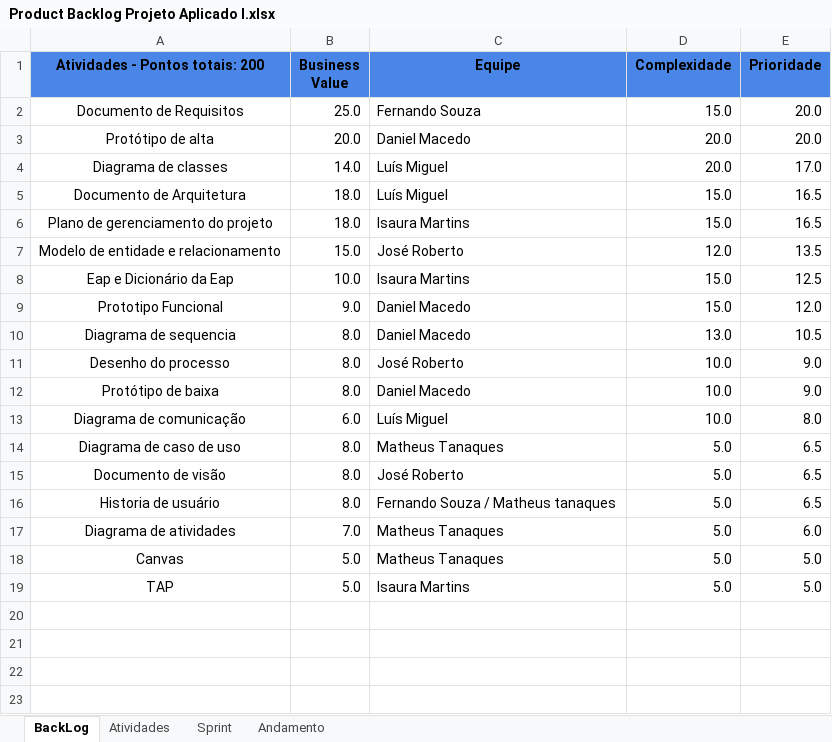
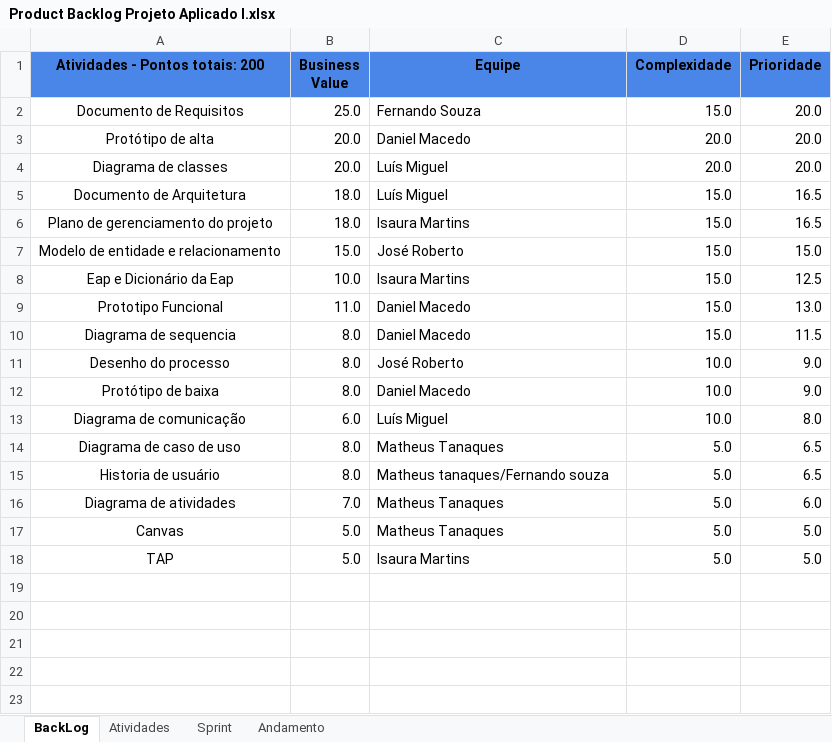
Before and after one commit to isamartins/projetoaplicado, an Excel workbook: PA1/Product Backlog Projeto Aplicado I.xlsx, sheet BackLog, drawn as a sheet; only a part is shown; the shorter side is filled out with more unchanged rows; values as stored, in another font and other column widths than the file's, no borders; charts and pictures not drawn; removed rows and columns are numbered as before the commit, all else as after; the diff names each change by its address in the sheet, - before the commit and + after, or states it on an @@ line.

Commit message:
Atualizacao Backlog

```diff
--- a/PA1/Product Backlog Projeto Aplicado I.xlsx (sheet BackLog)
+++ b/PA1/Product Backlog Projeto Aplicado I.xlsx (sheet BackLog)
-B4 (Business Value): 14.0
+B4 (Business Value): 20.0
-E4 (Prioridade): 17.0
+E4 (Prioridade): 20.0
-D7 (Complexidade): 12.0
+D7 (Complexidade): 15.0
-E7 (Prioridade): 13.5
+E7 (Prioridade): 15.0
-B9 (Business Value): 9.0
+B9 (Business Value): 11.0
-E9 (Prioridade): 12.0
+E9 (Prioridade): 13.0
-D10 (Complexidade): 13.0
+D10 (Complexidade): 15.0
-E10 (Prioridade): 10.5
+E10 (Prioridade): 11.5
-row 15: Documento de visão | 8.0 | José Roberto | 5.0 | 6.5
-C15 (Equipe): Fernando Souza / Matheus tanaques
+C15 (Equipe): Matheus tanaques/Fernando souza
```
Also changed, not shown: sheet Sprint, formulas that keep their value.
